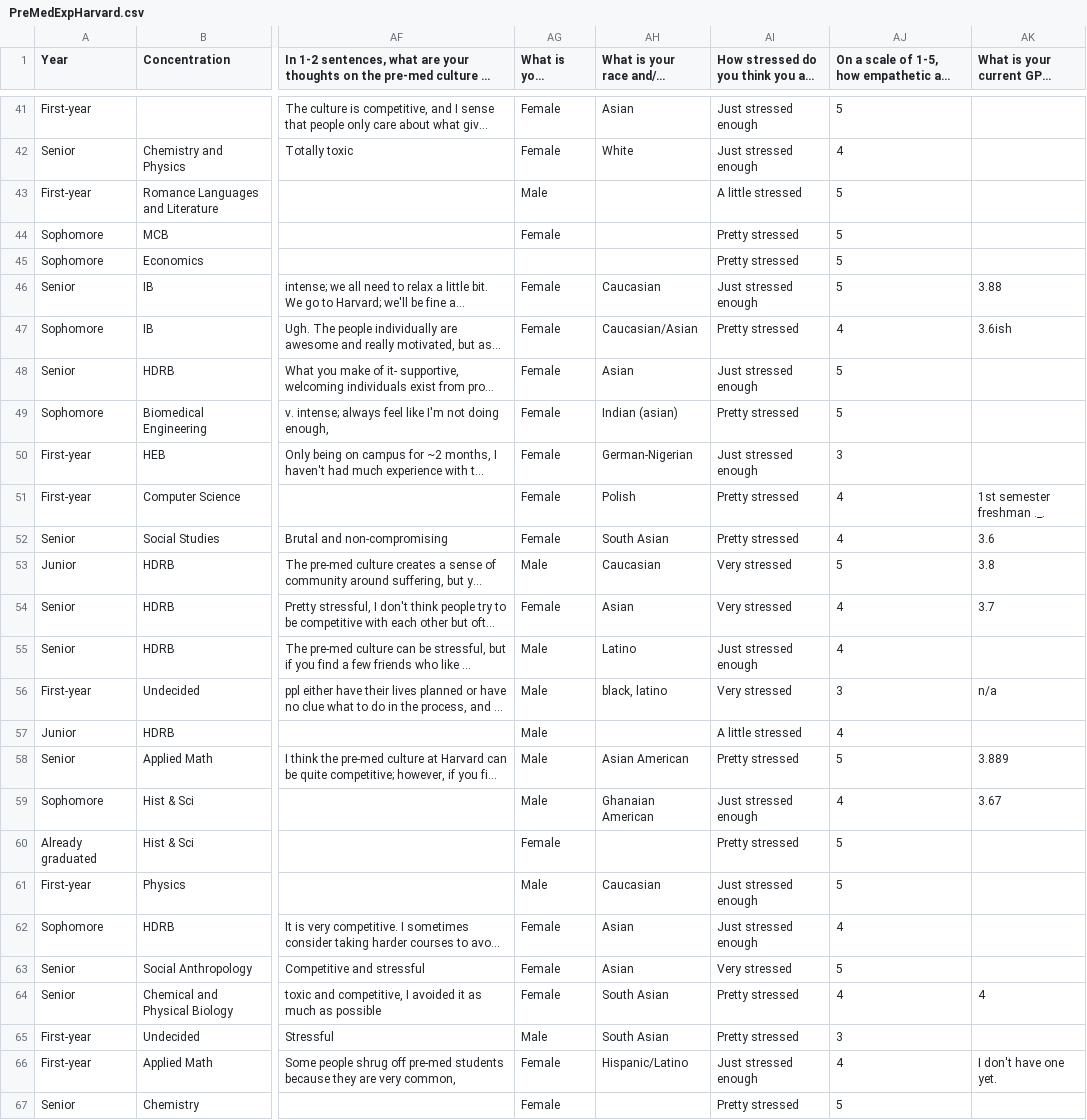
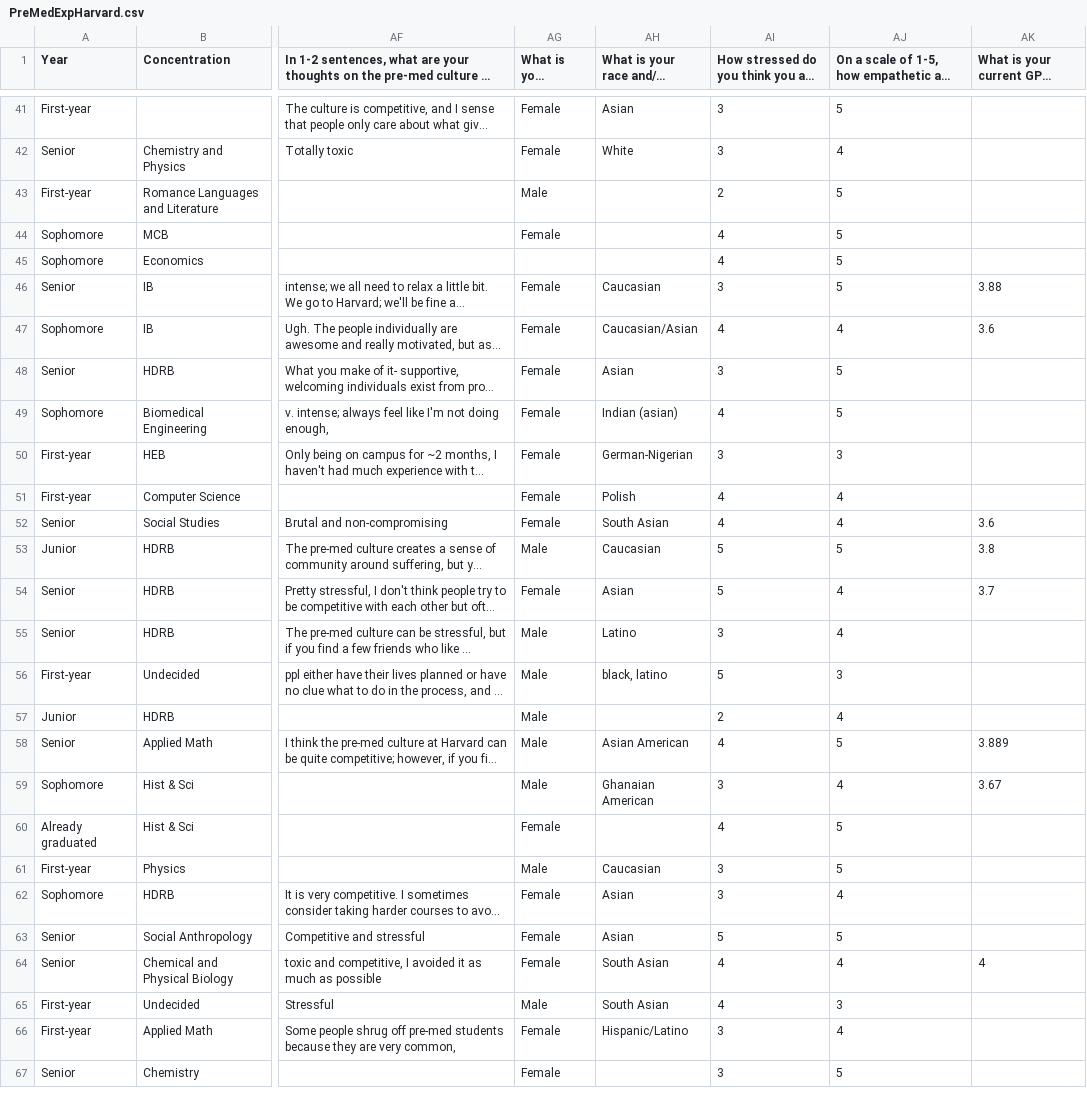
Before and after one commit to AakritiPrasai/PreMedExperiencesHarvard, a CSV file: PreMedExpHarvard.csv, drawn as a sheet; only a part is shown, gaps mark what is left out; long unchanged cells end in …; the diff covers the shown part only; the diff names each change by its address in the sheet, - before the commit and + after, or states it on an @@ line.

```diff
--- a/PreMedExpHarvard.csv
+++ b/PreMedExpHarvard.csv
-AI41:AI42: Just stressed enough
+AI41:AI42: 3
-AI43: A little stressed
+AI43: 2
-AI44:AI45: Pretty stressed
+AI44:AI45: 4
-AI46: Just stressed enough
+AI46: 3
-AI47: Pretty stressed
+AI47: 4
-AK47: 3.6ish
+AK47: 3.6
-AI48: Just stressed enough
+AI48: 3
-AI49: Pretty stressed
+AI49: 4
-AI50: Just stressed enough
+AI50: 3
-AI51:AI52: Pretty stressed
+AI51:AI52: 4
-AK51: 1st semester freshman ._.
+AK51: (empty)
-AI53:AI54: Very stressed
+AI53:AI54: 5
-AI55: Just stressed enough
+AI55: 3
-AI56: Very stressed
+AI56: 5
-AK56: n/a
+AK56: (empty)
-AI57: A little stressed
+AI57: 2
-AI58: Pretty stressed
+AI58: 4
-AI59: Just stressed enough
+AI59: 3
-AI60: Pretty stressed
+AI60: 4
-AI61:AI62: Just stressed enough
+AI61:AI62: 3
-AI63: Very stressed
+AI63: 5
-AI64:AI65: Pretty stressed
+AI64:AI65: 4
-AI66: Just stressed enough
+AI66: 3
-AK66: I don't have one yet.
+AK66: (empty)
-AI67: Pretty stressed
+AI67: 3
```
Also changed, not shown: 36 edited cells elsewhere in this file.
